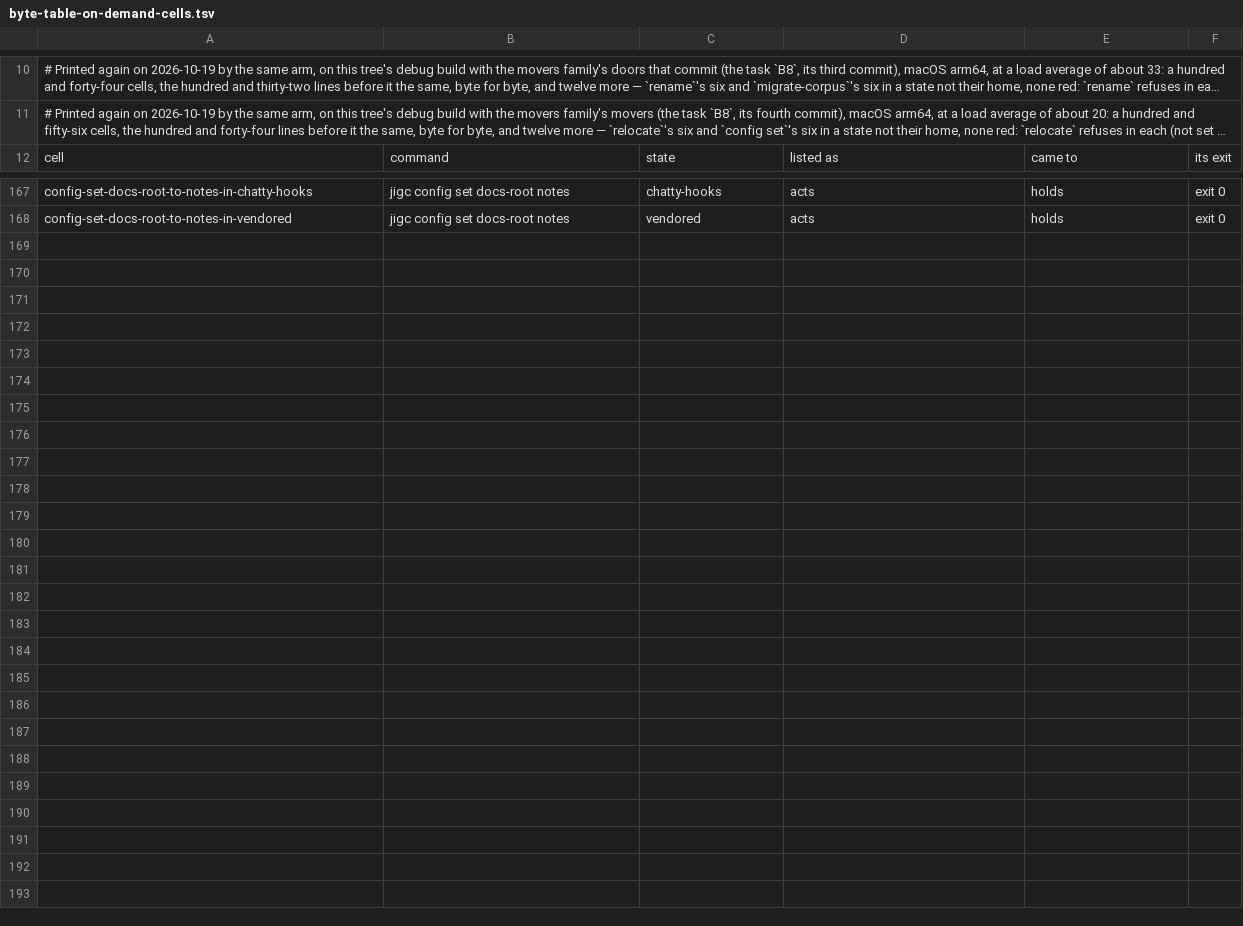
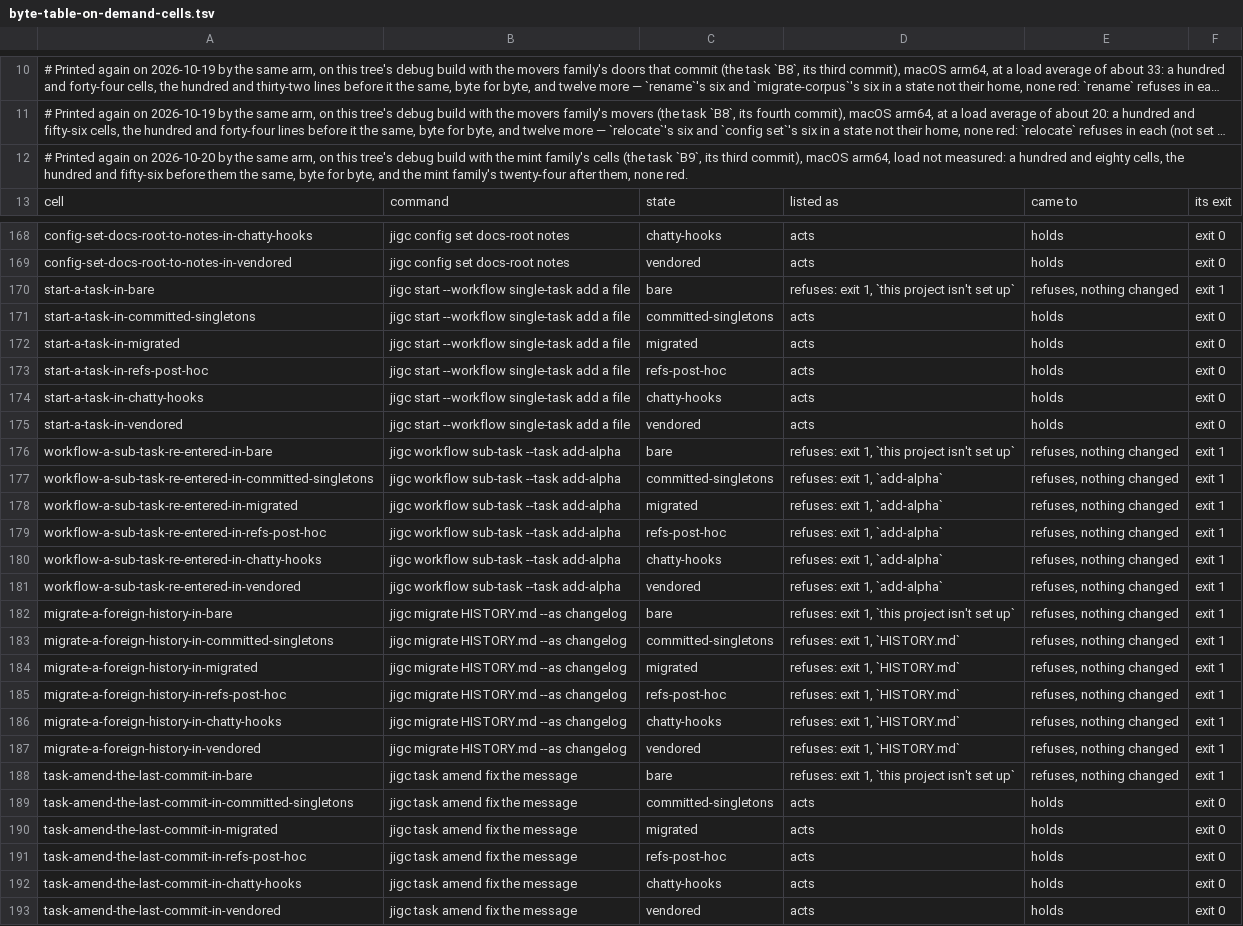
Before and after one commit to gherrink/jigc, a TSV file: completions/artifacts/M55/stabilization-build/reshape/byte-table-on-demand-cells.tsv, drawn as a sheet; only a part is shown, gaps mark what is left out; long unchanged cells end in …; the diff names each change by its address in the sheet, - before the commit and + after, or states it on an @@ line.

```diff
--- a/completions/artifacts/M55/stabilization-build/reshape/byte-table-on-demand-cells.tsv
+++ b/completions/artifacts/M55/stabilization-build/reshape/byte-table-on-demand-cells.tsv
+row 12: # Printed again on 2026-10-20 by the same arm, on this tree's debug build with the mint family's cells (the task `B9`, its third commit), macOS arm64, load not measured: a hundred and eighty cells, the hundred and fifty-six before them the same, byte for byte, and the mint family's twenty-four after them, none red.
+row 170: start-a-task-in-bare | jigc start --workflow single-task add a file | bare | refuses: exit 1, `this project isn't set up` | refuses, nothing changed | exit 1
+row 171: start-a-task-in-committed-singletons | jigc start --workflow single-task add a file | committed-singletons | acts | holds | exit 0
+row 172: start-a-task-in-migrated | jigc start --workflow single-task add a file | migrated | acts | holds | exit 0
+row 173: start-a-task-in-refs-post-hoc | jigc start --workflow single-task add a file | refs-post-hoc | acts | holds | exit 0
+row 174: start-a-task-in-chatty-hooks | jigc start --workflow single-task add a file | chatty-hooks | acts | holds | exit 0
+row 175: start-a-task-in-vendored | jigc start --workflow single-task add a file | vendored | acts | holds | exit 0
+row 176: workflow-a-sub-task-re-entered-in-bare | jigc workflow sub-task --task add-alpha | bare | refuses: exit 1, `this project isn't set up` | refuses, nothing changed | exit 1
+row 177: workflow-a-sub-task-re-entered-in-committed-singletons | jigc workflow sub-task --task add-alpha | committed-singletons | refuses: exit 1, `add-alpha` | refuses, nothing changed | exit 1
+row 178: workflow-a-sub-task-re-entered-in-migrated | jigc workflow sub-task --task add-alpha | migrated | refuses: exit 1, `add-alpha` | refuses, nothing changed | exit 1
+row 179: workflow-a-sub-task-re-entered-in-refs-post-hoc | jigc workflow sub-task --task add-alpha | refs-post-hoc | refuses: exit 1, `add-alpha` | refuses, nothing changed | exit 1
+row 180: workflow-a-sub-task-re-entered-in-chatty-hooks | jigc workflow sub-task --task add-alpha | chatty-hooks | refuses: exit 1, `add-alpha` | refuses, nothing changed | exit 1
+row 181: workflow-a-sub-task-re-entered-in-vendored | jigc workflow sub-task --task add-alpha | vendored | refuses: exit 1, `add-alpha` | refuses, nothing changed | exit 1
+row 182: migrate-a-foreign-history-in-bare | jigc migrate HISTORY.md --as changelog | bare | refuses: exit 1, `this project isn't set up` | refuses, nothing changed | exit 1
+row 183: migrate-a-foreign-history-in-committed-singletons | jigc migrate HISTORY.md --as changelog | committed-singletons | refuses: exit 1, `HISTORY.md` | refuses, nothing changed | exit 1
+row 184: migrate-a-foreign-history-in-migrated | jigc migrate HISTORY.md --as changelog | migrated | refuses: exit 1, `HISTORY.md` | refuses, nothing changed | exit 1
+row 185: migrate-a-foreign-history-in-refs-post-hoc | jigc migrate HISTORY.md --as changelog | refs-post-hoc | refuses: exit 1, `HISTORY.md` | refuses, nothing changed | exit 1
+row 186: migrate-a-foreign-history-in-chatty-hooks | jigc migrate HISTORY.md --as changelog | chatty-hooks | refuses: exit 1, `HISTORY.md` | refuses, nothing changed | exit 1
+row 187: migrate-a-foreign-history-in-vendored | jigc migrate HISTORY.md --as changelog | vendored | refuses: exit 1, `HISTORY.md` | refuses, nothing changed | exit 1
+row 188: task-amend-the-last-commit-in-bare | jigc task amend fix the message | bare | refuses: exit 1, `this project isn't set up` | refuses, nothing changed | exit 1
+row 189: task-amend-the-last-commit-in-committed-singletons | jigc task amend fix the message | committed-singletons | acts | holds | exit 0
+row 190: task-amend-the-last-commit-in-migrated | jigc task amend fix the message | migrated | acts | holds | exit 0
+row 191: task-amend-the-last-commit-in-refs-post-hoc | jigc task amend fix the message | refs-post-hoc | acts | holds | exit 0
+row 192: task-amend-the-last-commit-in-chatty-hooks | jigc task amend fix the message | chatty-hooks | acts | holds | exit 0
+row 193: task-amend-the-last-commit-in-vendored | jigc task amend fix the message | vendored | acts | holds | exit 0
```
Also changed, not shown: 14 other files.
